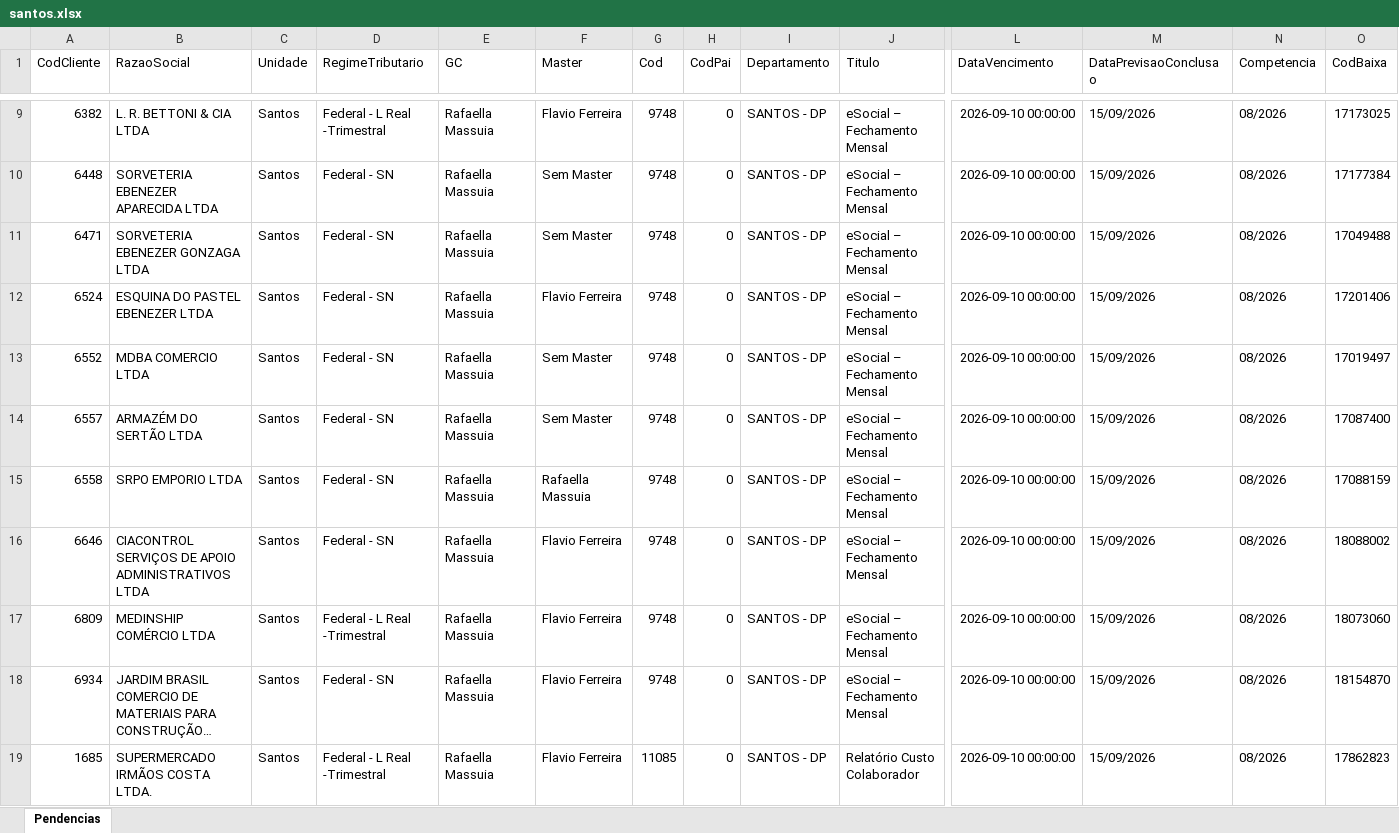
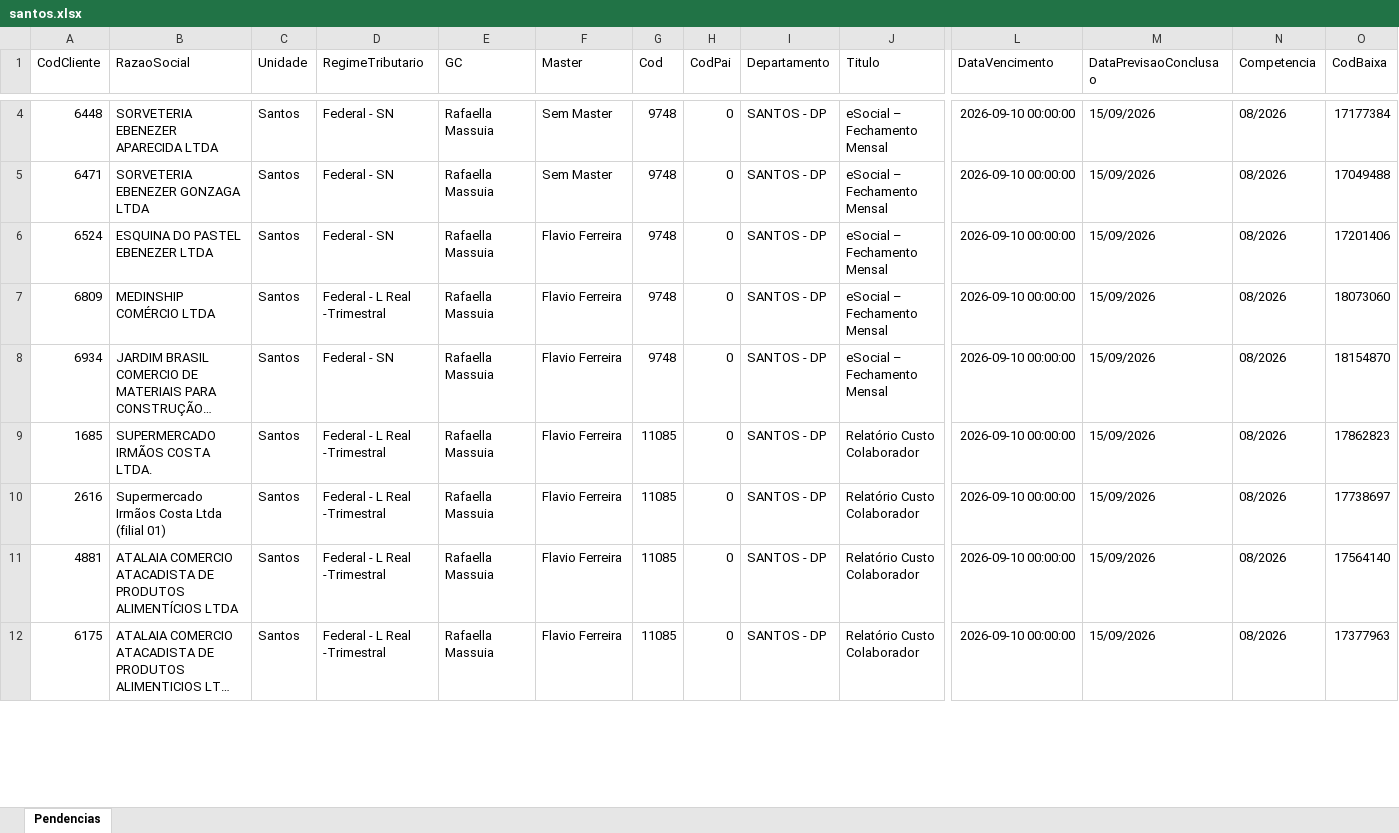
Before and after one commit to Controladoria-MG/Portal-das-tarefas, an Excel workbook: dados/base/santos.xlsx, sheet Pendencias, drawn as a sheet; only a part is shown, gaps mark what is left out; the shorter side is filled out with more unchanged rows; long unchanged cells end in …; values as stored, in another font and other column widths than the file's, no borders; removed rows and columns are numbered as before the commit, all else as after; rows hold the shown columns only; the diff covers the shown part only; the diff names each change by its address in the sheet, - before the commit and + after, or states it on an @@ line.

```diff
--- a/dados/base/santos.xlsx (sheet Pendencias)
+++ b/dados/base/santos.xlsx (sheet Pendencias)
-row 9: 6382 | L. R. BETTONI & CIA LTDA | Santos | Federal - L Real -Trimestral | Rafaella Massuia | Flavio Ferreira | 9748 | 0 | SANTOS - DP | eSocial – Fechamento Mensal | 2026-09-10 00:00:00 | 15/09/2026 | 08/2026 | 17173025
-row 13: 6552 | MDBA COMERCIO LTDA | Santos | Federal - SN | Rafaella Massuia | Sem Master | 9748 | 0 | SANTOS - DP | eSocial – Fechamento Mensal | 2026-09-10 00:00:00 | 15/09/2026 | 08/2026 | 17019497
-row 14: 6557 | ARMAZÉM DO SERTÃO LTDA | Santos | Federal - SN | Rafaella Massuia | Sem Master | 9748 | 0 | SANTOS - DP | eSocial – Fechamento Mensal | 2026-09-10 00:00:00 | 15/09/2026 | 08/2026 | 17087400
-row 15: 6558 | SRPO EMPORIO LTDA | Santos | Federal - SN | Rafaella Massuia | Rafaella Massuia | 9748 | 0 | SANTOS - DP | eSocial – Fechamento Mensal | 2026-09-10 00:00:00 | 15/09/2026 | 08/2026 | 17088159
-row 16: 6646 | CIACONTROL SERVIÇOS DE APOIO ADMINISTRATIVOS LTDA | Santos | Federal - SN | Rafaella Massuia | Flavio Ferreira | 9748 | 0 | SANTOS - DP | eSocial – Fechamento Mensal | 2026-09-10 00:00:00 | 15/09/2026 | 08/2026 | 18088002
```
Also changed, not shown: 11 added rows, 9 removed rows, 2 moved rows and 6 edited cells elsewhere in this sheet, dados/base/bpo.xlsx, dados/base/goias.xlsx, 3 other files.
